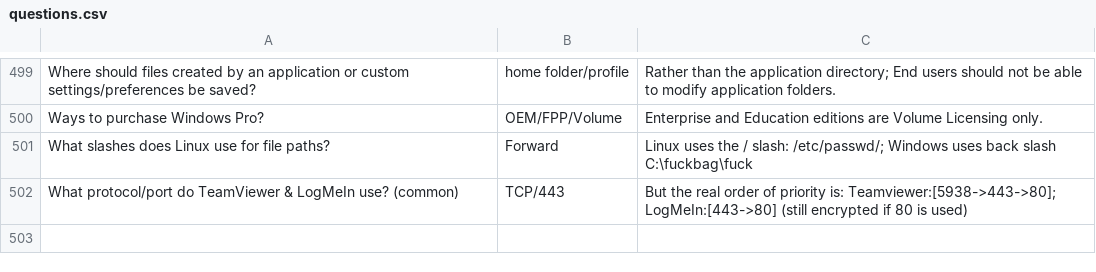
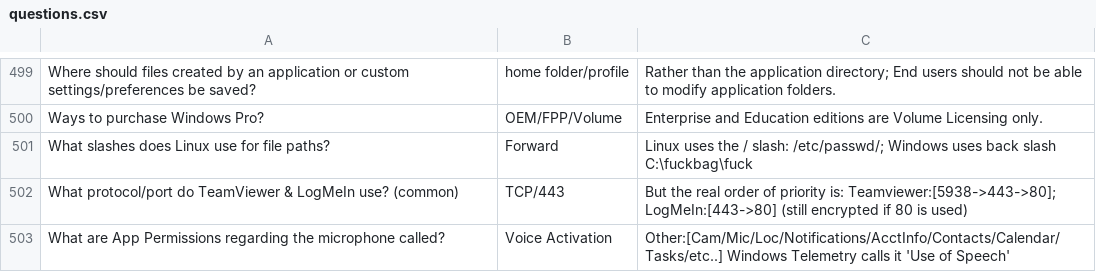
Before and after one commit to basinx/MemoryGame, a CSV file: questions.csv, drawn as a sheet; only a part is shown, gaps mark what is left out.

Commit message:
go

```diff
--- a/questions.csv
+++ b/questions.csv
@@ -502 +502,2 @@ What slashes does Linux use for file paths?, Forward, Linux uses the / slash: /e
 What protocol/port do TeamViewer & LogMeIn use? (common), TCP/443, But the real order of priority is: Teamviewer:[5938->443->80]; LogMeIn:[443->80] (still encrypted if 80 is used)
+What are App Permissions regarding the microphone called?, Voice Activation, Other:[Cam/Mic/Loc/Notifications/AcctInfo/Contacts/Calendar/Tasks/etc..] Windows Telemetry calls it 'Use of Speech'
```
